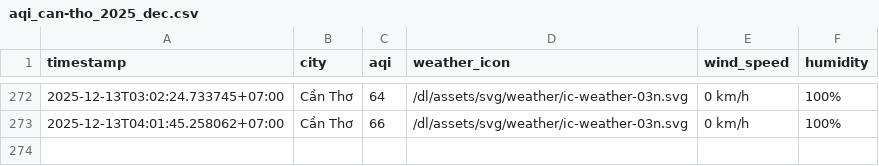
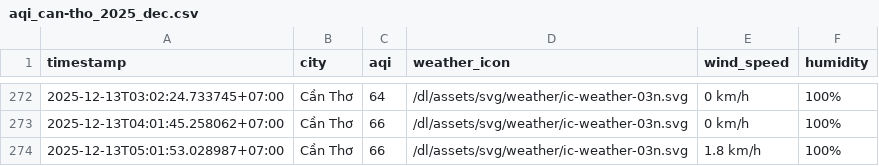
Before and after one commit to nghiahsgs/iqair-dataset, a CSV file: result/can-tho/aqi_can-tho_2025_dec.csv, drawn as a sheet; only a part is shown, gaps mark what is left out; the diff names each change by its address in the sheet, - before the commit and + after, or states it on an @@ line.

```diff
--- a/result/can-tho/aqi_can-tho_2025_dec.csv
+++ b/result/can-tho/aqi_can-tho_2025_dec.csv
+row 274: 2025-12-13T05:01:53.028987+07:00 | Cần Thơ | 66 | /dl/assets/svg/weather/ic-weather-03n.svg | 1.8 km/h | 100%
```
Also changed, not shown: result/da-nang/aqi_da-nang_2025_dec.csv, result/hai-phong/aqi_hai-phong_2025_dec.csv, 5 other files.
